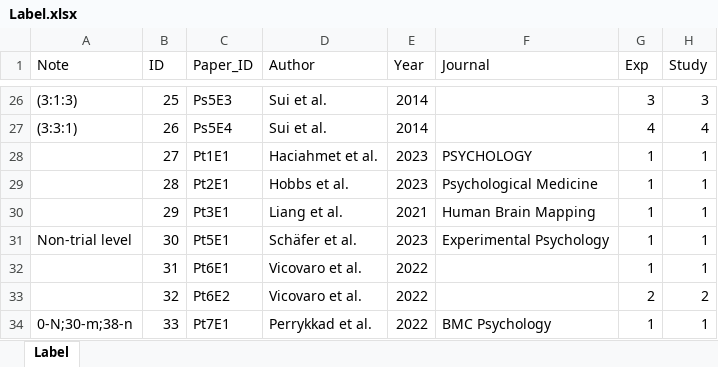
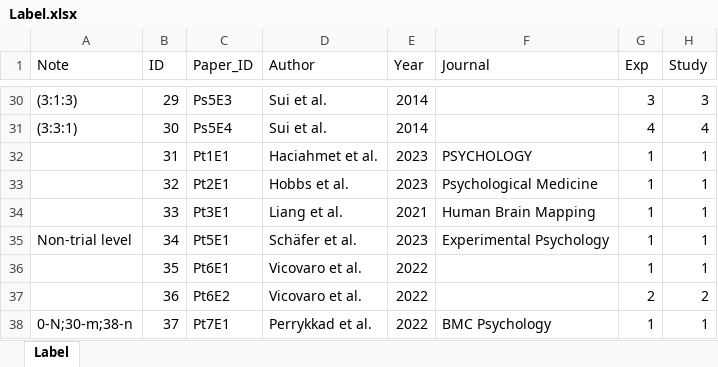
Before and after one commit to WangOldBig/SPE_Database, an Excel workbook: Label.xlsx, sheet Label, drawn as a sheet; only a part is shown, gaps mark what is left out; values as stored, in another font and other column widths than the file's, no borders; addresses are those after the commit; the diff covers the shown part only; the diff names each change by its address in the sheet, - before the commit and + after, or states it on an @@ line.

```diff
--- a/Label.xlsx (sheet Label)
+++ b/Label.xlsx (sheet Label)
-B30 (ID): 25
+B30 (ID): 29
-B31 (ID): 26
+B31 (ID): 30
-B32 (ID): 27
+B32 (ID): 31
-B33 (ID): 28
+B33 (ID): 32
-B34 (ID): 29
+B34 (ID): 33
-B35 (ID): 30
+B35 (ID): 34
-B36 (ID): 31
+B36 (ID): 35
-B37 (ID): 32
+B37 (ID): 36
-B38 (ID): 33
+B38 (ID): 37
```
Also changed, not shown: 4 added rows, 23 edited cells and cell formats elsewhere in this sheet, formulas that keep their value, 11 other files.
